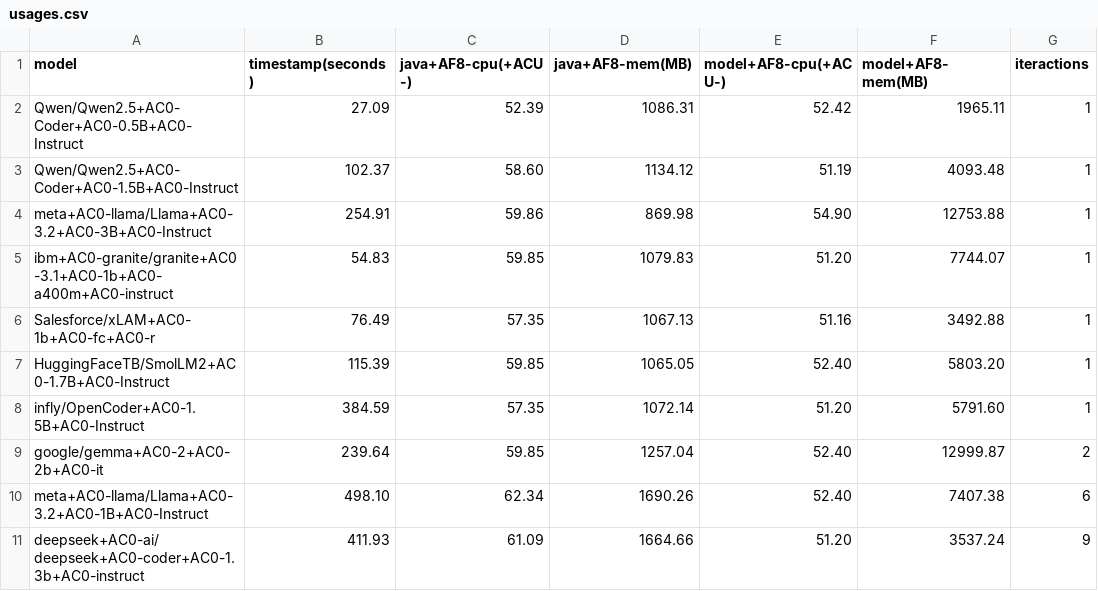
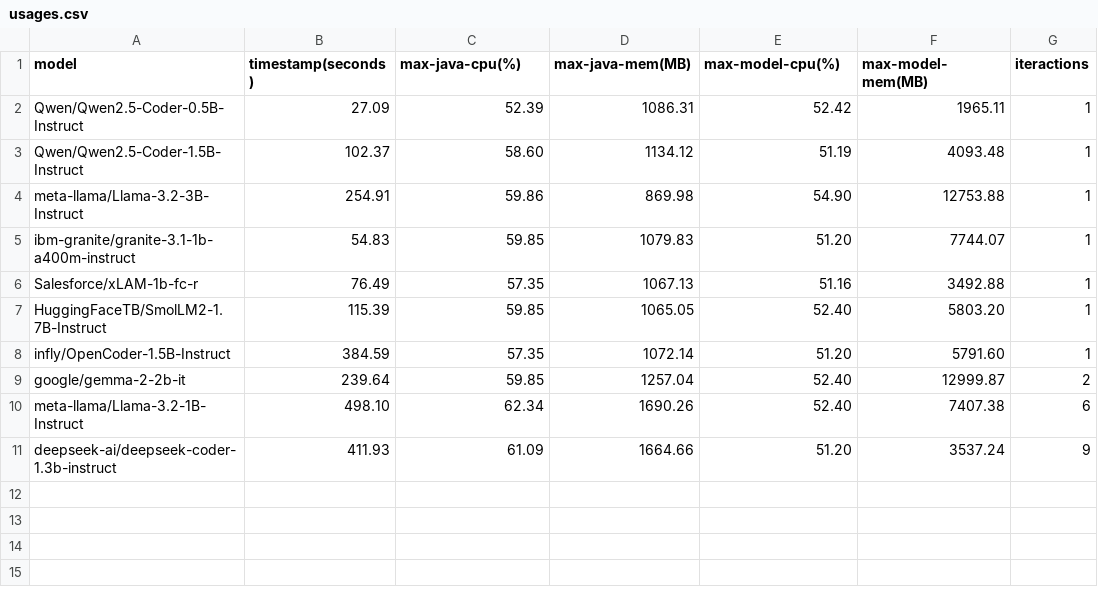
Before and after one commit to EsdrasCaleb/localLLM, a CSV file: usages.csv, drawn as a sheet.

Commit message:
wip

```diff
--- a/usages.csv
+++ b/usages.csv
@@ -1,11 +1,11 @@
-model,timestamp(seconds),java+AF8-cpu(+ACU-),java+AF8-mem(MB),model+AF8-cpu(+ACU-),model+AF8-mem(MB),iteractions
-Qwen/Qwen2.5+AC0-Coder+AC0-0.5B+AC0-Instruct,27.09,52.39,1086.31,52.42,1965.11,1
-Qwen/Qwen2.5+AC0-Coder+AC0-1.5B+AC0-Instruct,102.37,58.60,1134.12,51.19,4093.48,1
-meta+AC0-llama/Llama+AC0-3.2+AC0-3B+AC0-Instruct,254.91,59.86,869.98,54.90,12753.88,1
-ibm+AC0-granite/granite+AC0-3.1+AC0-1b+AC0-a400m+AC0-instruct,54.83,59.85,1079.83,51.20,7744.07,1
-Salesforce/xLAM+AC0-1b+AC0-fc+AC0-r,76.49,57.35,1067.13,51.16,3492.88,1
-HuggingFaceTB/SmolLM2+AC0-1.7B+AC0-Instruct,115.39,59.85,1065.05,52.40,5803.20,1
-infly/OpenCoder+AC0-1.5B+AC0-Instruct,384.59,57.35,1072.14,51.20,5791.60,1
-google/gemma+AC0-2+AC0-2b+AC0-it,239.64,59.85,1257.04,52.40,12999.87,2
-meta+AC0-llama/Llama+AC0-3.2+AC0-1B+AC0-Instruct,498.10,62.34,1690.26,52.40,7407.38,6
-deepseek+AC0-ai/deepseek+AC0-coder+AC0-1.3b+AC0-instruct,411.93,61.09,1664.66,51.20,3537.24,9
+model,timestamp(seconds),max-java-cpu(%),max-java-mem(MB),max-model-cpu(%),max-model-mem(MB),iteractions
+Qwen/Qwen2.5-Coder-0.5B-Instruct,27.09,52.39,1086.31,52.42,1965.11,1
+Qwen/Qwen2.5-Coder-1.5B-Instruct,102.37,58.60,1134.12,51.19,4093.48,1
+meta-llama/Llama-3.2-3B-Instruct,254.91,59.86,869.98,54.90,12753.88,1
+ibm-granite/granite-3.1-1b-a400m-instruct,54.83,59.85,1079.83,51.20,7744.07,1
+Salesforce/xLAM-1b-fc-r,76.49,57.35,1067.13,51.16,3492.88,1
+HuggingFaceTB/SmolLM2-1.7B-Instruct,115.39,59.85,1065.05,52.40,5803.20,1
+infly/OpenCoder-1.5B-Instruct,384.59,57.35,1072.14,51.20,5791.60,1
+google/gemma-2-2b-it,239.64,59.85,1257.04,52.40,12999.87,2
+meta-llama/Llama-3.2-1B-Instruct,498.10,62.34,1690.26,52.40,7407.38,6
+deepseek-ai/deepseek-coder-1.3b-instruct,411.93,61.09,1664.66,51.20,3537.24,9
```
